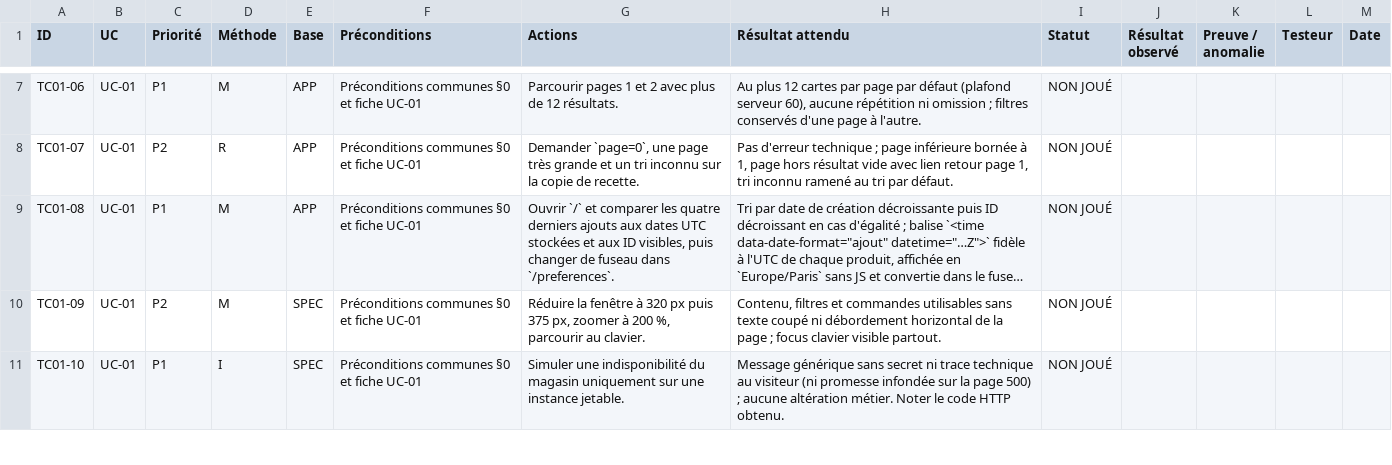
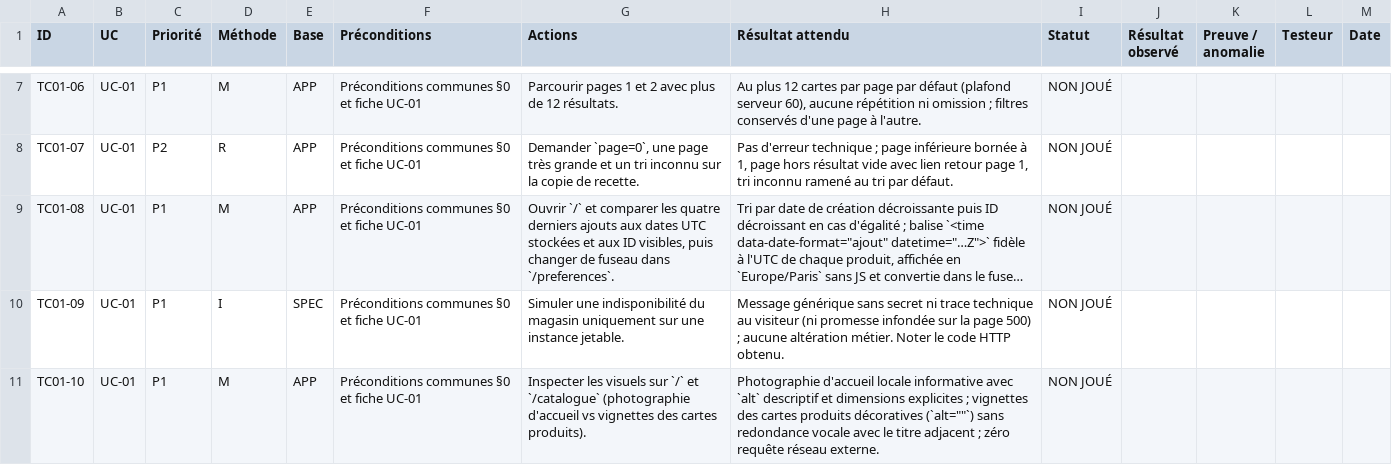
Before and after one commit to jojo8356/SAE-302, a CSV file: docs/13-suivi-recette-uc.csv, drawn as a sheet; only a part is shown, gaps mark what is left out; long unchanged cells end in …; the diff covers the shown part only; the diff names each change by its address in the sheet, - before the commit and + after, or states it on an @@ line.

```diff
--- a/docs/13-suivi-recette-uc.csv
+++ b/docs/13-suivi-recette-uc.csv
-C10 (Priorité): P2
+C10 (Priorité): P1
-D10 (Méthode): M
+D10 (Méthode): I
-G10 (Actions): Réduire la fenêtre à 320 px puis 375 px, zoomer à 200 %, parcourir au clavier.
+G10 (Actions): Simuler une indisponibilité du magasin uniquement sur une instance jetable.
-H10 (Résultat attendu): Contenu, filtres et commandes utilisables sans texte coupé ni débordement horizontal de la page ; focus clavier visible partout.
+H10 (Résultat attendu): Message générique sans secret ni trace technique au visiteur (ni promesse infondée sur la page 500) ; aucune altération métier. Noter le code HTTP obtenu.
-D11 (Méthode): I
+D11 (Méthode): M
-E11 (Base): SPEC
+E11 (Base): APP
-G11 (Actions): Simuler une indisponibilité du magasin uniquement sur une instance jetable.
+G11 (Actions): Inspecter les visuels sur `/` et `/catalogue` (photographie d'accueil vs vignettes des cartes produits).
-H11 (Résultat attendu): Message générique sans secret ni trace technique au visiteur (ni promesse infondée sur la page 500) ; aucune altération métier. Noter le code HTTP obtenu.
+H11 (Résultat attendu): Photographie d'accueil locale informative avec `alt` descriptif et dimensions explicites ; vignettes des cartes produits décoratives (`alt=""`) sans redondance vocale avec le titre adjacent ; zéro requête réseau externe.
```
Also changed, not shown: 9 removed rows and 43 edited cells elsewhere in this file, 13 other files.
